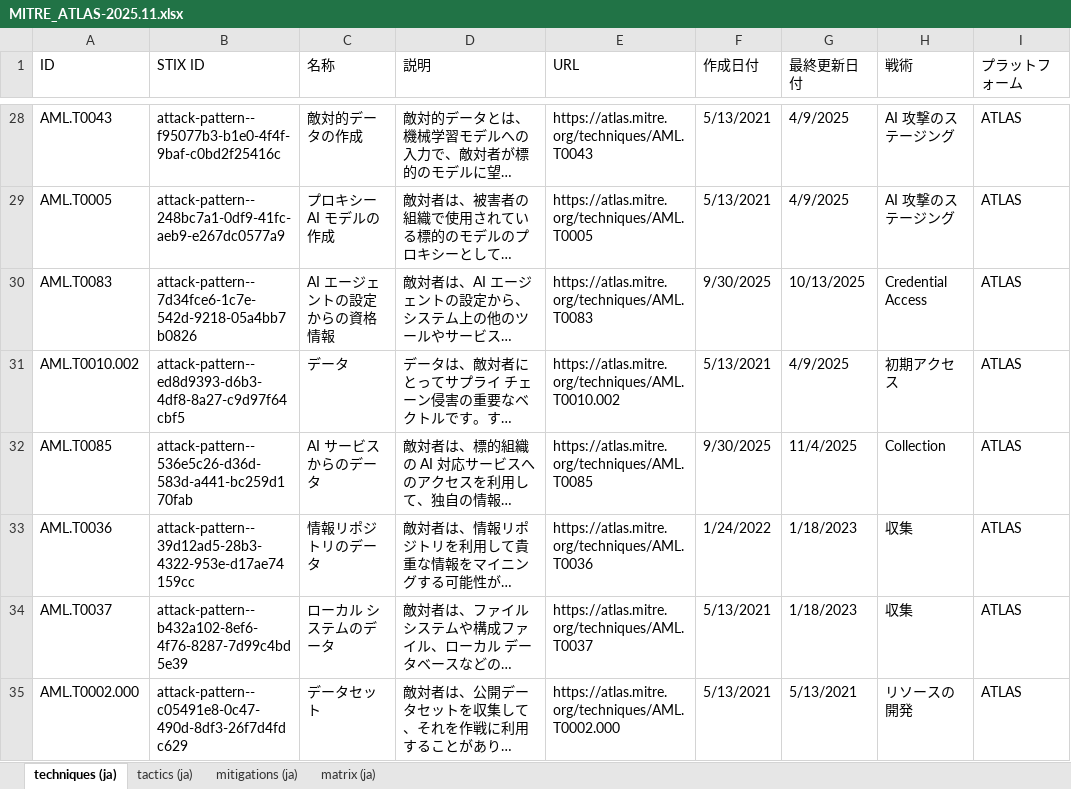
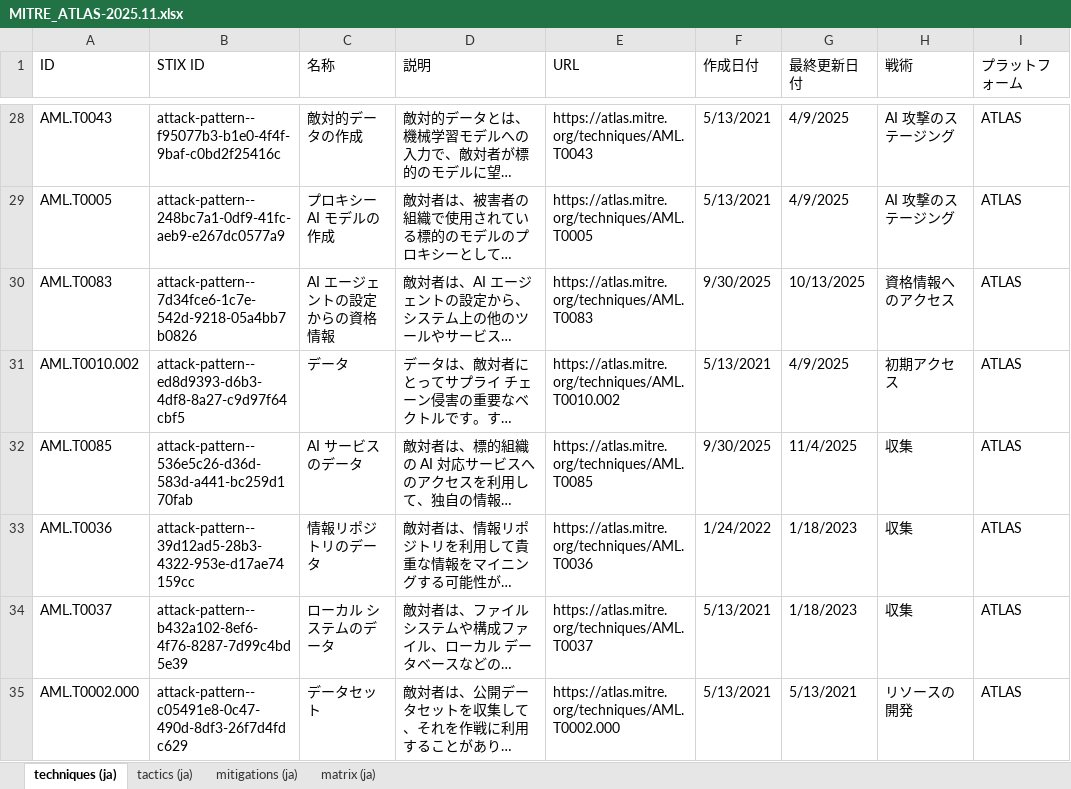
Before and after one commit to dsk-imgw/mitre-atlas-ja, an Excel workbook: MITRE_ATLAS-2025.11.xlsx, sheet techniques (ja), drawn as a sheet; only a part is shown, gaps mark what is left out; long unchanged cells end in …; values as stored, in another font and other column widths than the file's, no cell formats; the diff covers the shown part only; the diff names each change by its address in the sheet, - before the commit and + after, or states it on an @@ line.

```diff
--- a/MITRE_ATLAS-2025.11.xlsx (sheet techniques (ja))
+++ b/MITRE_ATLAS-2025.11.xlsx (sheet techniques (ja))
-H30 (戦術): Credential Access
+H30 (戦術): 資格情報へのアクセス
-C32 (名称): AI サービスからのデータ
+C32 (名称): AI サービスのデータ
-H32 (戦術): Collection
+H32 (戦術): 収集
```
Also changed, not shown: 21 edited cells elsewhere in this sheet, sheet matrix (ja), cell formats, formulas that keep their value.
